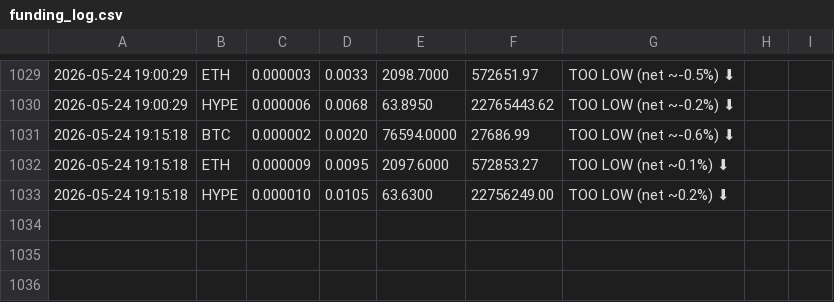
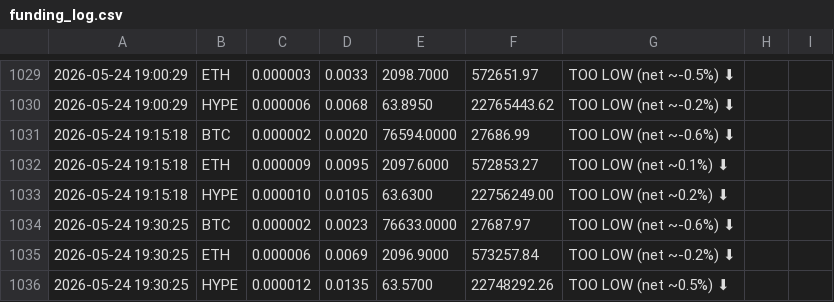
Before and after one commit to kieranlim-3/hl-funding-monitor, a CSV file: funding_log.csv, drawn as a sheet; only a part is shown, gaps mark what is left out; the diff names each change by its address in the sheet, - before the commit and + after, or states it on an @@ line.

```diff
--- a/funding_log.csv
+++ b/funding_log.csv
+row 1034: 2026-05-24 19:30:25 | BTC | 0.000002 | 0.0023 | 76633.0000 | 27687.97 | TOO LOW (net ~-0.6%) ⬇
+row 1035: 2026-05-24 19:30:25 | ETH | 0.000006 | 0.0069 | 2096.9000 | 573257.84 | TOO LOW (net ~-0.2%) ⬇
+row 1036: 2026-05-24 19:30:25 | HYPE | 0.000012 | 0.0135 | 63.5700 | 22748292.26 | TOO LOW (net ~0.5%) ⬇
```
Also changed, not shown: 1 other file.
